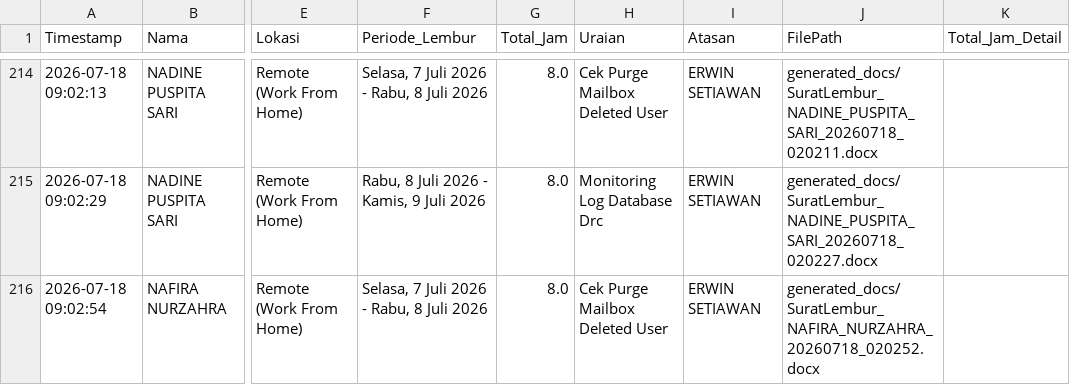
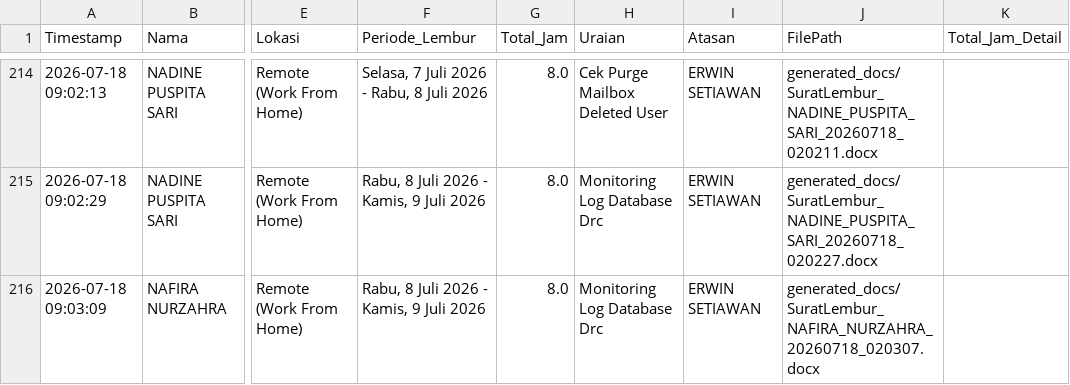
Before and after one commit to anggadevnet/formlemburlmd, a CSV file: database_lembur.csv, drawn as a sheet; only a part is shown, gaps mark what is left out; the diff names each change by its address in the sheet, - before the commit and + after, or states it on an @@ line.

Commit message:
Update DB: NAFIRA NURZAHRA

```diff
--- a/database_lembur.csv
+++ b/database_lembur.csv
-A216 (Timestamp): 2026-07-18 09:02:54
+A216 (Timestamp): 2026-07-18 09:03:09
-F216 (Periode_Lembur): Selasa, 7 Juli 2026 - Rabu, 8 Juli 2026
+F216 (Periode_Lembur): Rabu, 8 Juli 2026 - Kamis, 9 Juli 2026
-H216 (Uraian): Cek Purge Mailbox Deleted User
+H216 (Uraian): Monitoring Log Database Drc
-J216 (FilePath): generated_docs/SuratLembur_NAFIRA_NURZAHRA_20260718_020252.docx
+J216 (FilePath): generated_docs/SuratLembur_NAFIRA_NURZAHRA_20260718_020307.docx
```
